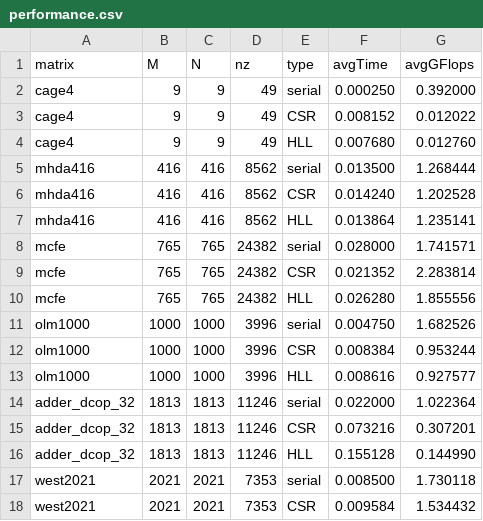
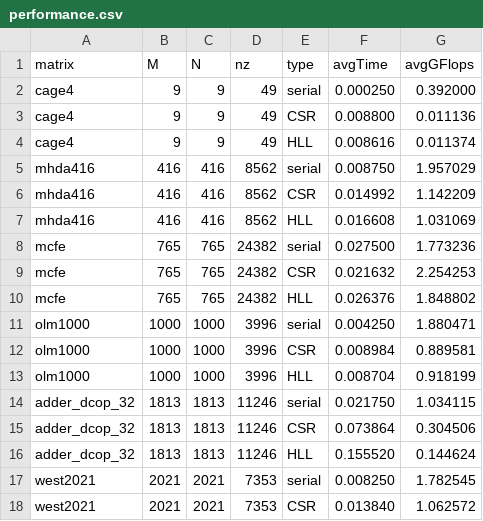
Before and after one commit to saramalaspina/Project_SCPA, a CSV file: results/cuda/performance.csv, drawn as a sheet; only a part is shown; the diff covers the shown part only.

```diff
--- a/results/cuda/performance.csv
+++ b/results/cuda/performance.csv
@@ -2,17 +2,17 @@ matrix, M, N, nz, type, avgTime, avgGFlops
 cage4, 9, 9, 49, serial, 0.000250, 0.392000
-cage4, 9, 9, 49, CSR, 0.008152, 0.012022
-cage4, 9, 9, 49, HLL, 0.007680, 0.012760
-mhda416, 416, 416, 8562, serial, 0.013500, 1.268444
-mhda416, 416, 416, 8562, CSR, 0.014240, 1.202528
-mhda416, 416, 416, 8562, HLL, 0.013864, 1.235141
-mcfe, 765, 765, 24382, serial, 0.028000, 1.741571
-mcfe, 765, 765, 24382, CSR, 0.021352, 2.283814
-mcfe, 765, 765, 24382, HLL, 0.026280, 1.855556
-olm1000, 1000, 1000, 3996, serial, 0.004750, 1.682526
-olm1000, 1000, 1000, 3996, CSR, 0.008384, 0.953244
-olm1000, 1000, 1000, 3996, HLL, 0.008616, 0.927577
-adder_dcop_32, 1813, 1813, 11246, serial, 0.022000, 1.022364
-adder_dcop_32, 1813, 1813, 11246, CSR, 0.073216, 0.307201
-adder_dcop_32, 1813, 1813, 11246, HLL, 0.155128, 0.144990
-west2021, 2021, 2021, 7353, serial, 0.008500, 1.730118
-west2021, 2021, 2021, 7353, CSR, 0.009584, 1.534432
+cage4, 9, 9, 49, CSR, 0.008800, 0.011136
+cage4, 9, 9, 49, HLL, 0.008616, 0.011374
+mhda416, 416, 416, 8562, serial, 0.008750, 1.957029
+mhda416, 416, 416, 8562, CSR, 0.014992, 1.142209
+mhda416, 416, 416, 8562, HLL, 0.016608, 1.031069
+mcfe, 765, 765, 24382, serial, 0.027500, 1.773236
+mcfe, 765, 765, 24382, CSR, 0.021632, 2.254253
+mcfe, 765, 765, 24382, HLL, 0.026376, 1.848802
+olm1000, 1000, 1000, 3996, serial, 0.004250, 1.880471
+olm1000, 1000, 1000, 3996, CSR, 0.008984, 0.889581
+olm1000, 1000, 1000, 3996, HLL, 0.008704, 0.918199
+adder_dcop_32, 1813, 1813, 11246, serial, 0.021750, 1.034115
+adder_dcop_32, 1813, 1813, 11246, CSR, 0.073864, 0.304506
+adder_dcop_32, 1813, 1813, 11246, HLL, 0.155520, 0.144624
+west2021, 2021, 2021, 7353, serial, 0.008250, 1.782545
+west2021, 2021, 2021, 7353, CSR, 0.013840, 1.062572
```
Also changed, not shown: 146 edited cells elsewhere in this file, results/cuda/speedup.csv, 38 other files.
